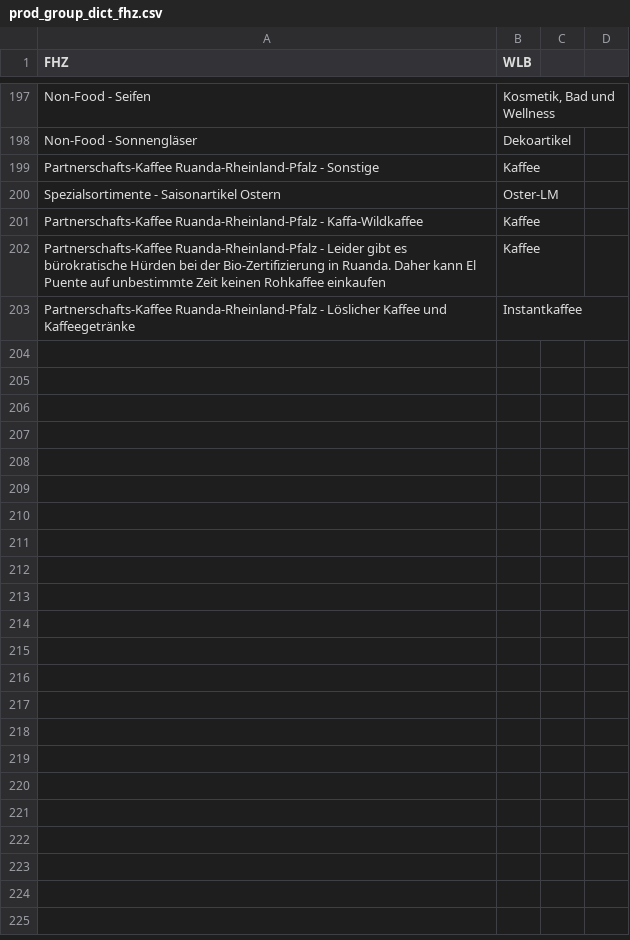
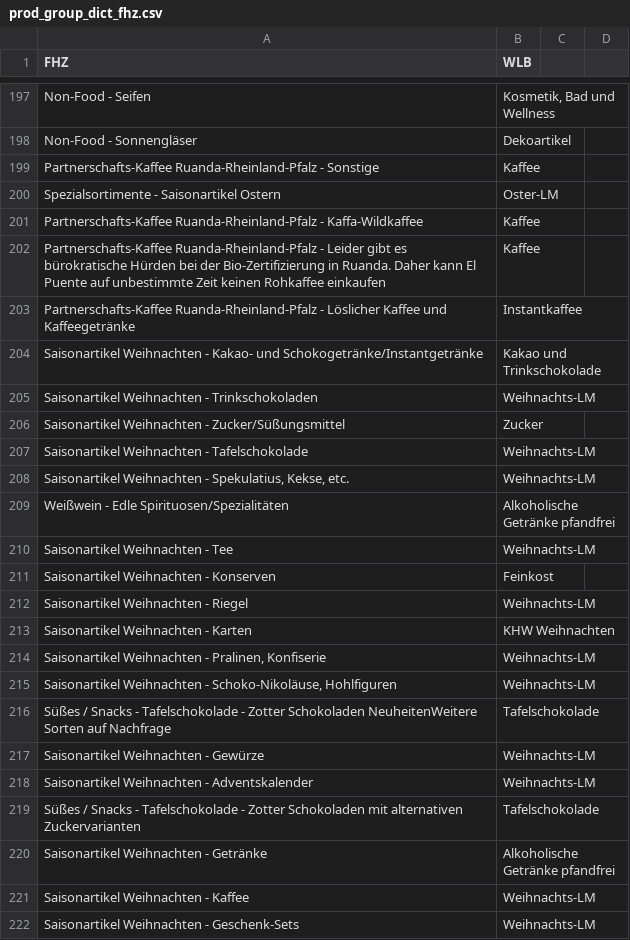
Before and after one commit to sgrubsmyon/Weltladenkasse, a CSV file: prod_list_convert/fhz/prod_group_dict_fhz.csv, drawn as a sheet; only a part is shown, gaps mark what is left out; the diff covers the shown part only; the diff names each change by its address in the sheet, - before the commit and + after, or states it on an @@ line.

Commit message:
Add new FHZ product groups

```diff
--- a/prod_list_convert/fhz/prod_group_dict_fhz.csv
+++ b/prod_list_convert/fhz/prod_group_dict_fhz.csv
+row 204: Saisonartikel Weihnachten - Kakao- und Schokogetränke/Instantgetränke | Kakao und Trinkschokolade
+row 205: Saisonartikel Weihnachten - Trinkschokoladen | Weihnachts-LM
+row 206: Saisonartikel Weihnachten - Zucker/Süßungsmittel | Zucker
+row 207: Saisonartikel Weihnachten - Tafelschokolade | Weihnachts-LM
+row 208: Saisonartikel Weihnachten - Spekulatius, Kekse, etc. | Weihnachts-LM
+row 209: Weißwein - Edle Spirituosen/Spezialitäten | Alkoholische Getränke pfandfrei
+row 210: Saisonartikel Weihnachten - Tee | Weihnachts-LM
+row 211: Saisonartikel Weihnachten - Konserven | Feinkost
+row 212: Saisonartikel Weihnachten - Riegel | Weihnachts-LM
+row 213: Saisonartikel Weihnachten - Karten | KHW Weihnachten
+row 214: Saisonartikel Weihnachten - Pralinen, Konfiserie | Weihnachts-LM
+row 215: Saisonartikel Weihnachten - Schoko-Nikoläuse, Hohlfiguren | Weihnachts-LM
+row 216: Süßes / Snacks - Tafelschokolade - Zotter Schokoladen NeuheitenWeitere Sorten auf Nachfrage | Tafelschokolade
+row 217: Saisonartikel Weihnachten - Gewürze | Weihnachts-LM
+row 218: Saisonartikel Weihnachten - Adventskalender | Weihnachts-LM
+row 219: Süßes / Snacks - Tafelschokolade - Zotter Schokoladen mit alternativen Zuckervarianten | Tafelschokolade
+row 220: Saisonartikel Weihnachten - Getränke | Alkoholische Getränke pfandfrei
+row 221: Saisonartikel Weihnachten - Kaffee | Weihnachts-LM
+row 222: Saisonartikel Weihnachten - Geschenk-Sets | Weihnachts-LM
```
Also changed, not shown: 13 added rows elsewhere in this file, 1 other file.
